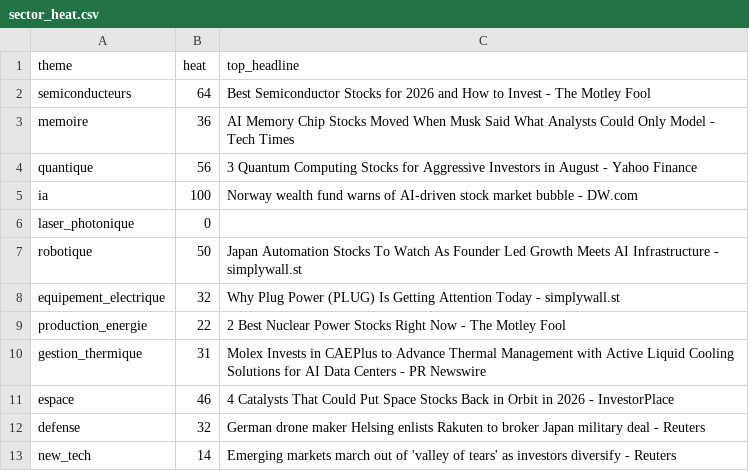
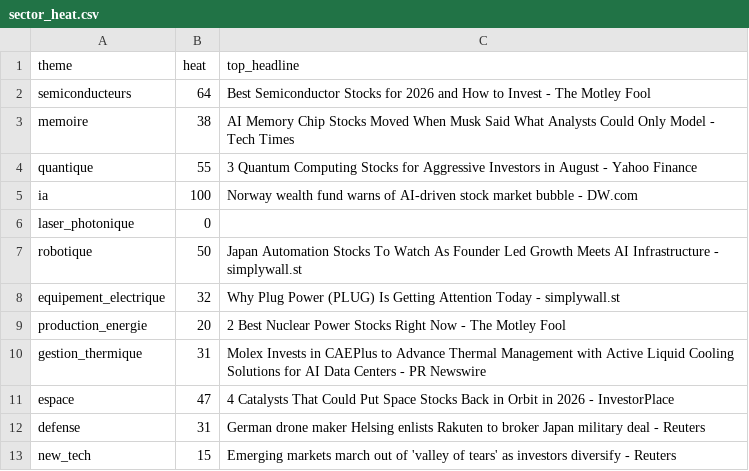
Before and after one commit to ArnaudVarela/TradingScan, a CSV file: dashboard/public/sector_heat.csv, drawn as a sheet.

```diff
--- a/dashboard/public/sector_heat.csv
+++ b/dashboard/public/sector_heat.csv
@@ -2,4 +2,4 @@ theme,heat,top_headline
 semiconducteurs,64,Best Semiconductor Stocks for 2026 and How to Invest - The Motley Fool
-memoire,36,AI Memory Chip Stocks Moved When Musk Said What Analysts Could Only Model - Tech Times
-quantique,56,3 Quantum Computing Stocks for Aggressive Investors in August - Yahoo Finance
+memoire,38,AI Memory Chip Stocks Moved When Musk Said What Analysts Could Only Model - Tech Times
+quantique,55,3 Quantum Computing Stocks for Aggressive Investors in August - Yahoo Finance
 ia,100,Norway wealth fund warns of AI-driven stock market bubble - DW.com
@@ -8,6 +8,6 @@ robotique,50,Japan Automation Stocks To Watch As Founder Led Growth Meets AI Inf
 equipement_electrique,32,Why Plug Power (PLUG) Is Getting Attention Today - simplywall.st
-production_energie,22,2 Best Nuclear Power Stocks Right Now - The Motley Fool
+production_energie,20,2 Best Nuclear Power Stocks Right Now - The Motley Fool
 gestion_thermique,31,Molex Invests in CAEPlus to Advance Thermal Management with Active Liquid Cooling Solutions for AI Data Centers - PR Newswire
-espace,46,4 Catalysts That Could Put Space Stocks Back in Orbit in 2026 - InvestorPlace
-defense,32,German drone maker Helsing enlists Rakuten to broker Japan military deal - Reuters
-new_tech,14,Emerging markets march out of 'valley of tears' as investors diversify - Reuters
+espace,47,4 Catalysts That Could Put Space Stocks Back in Orbit in 2026 - InvestorPlace
+defense,31,German drone maker Helsing enlists Rakuten to broker Japan military deal - Reuters
+new_tech,15,Emerging markets march out of 'valley of tears' as investors diversify - Reuters
```
Also changed, not shown: dashboard/public/market_setups.csv, fallen_angel.csv, 2 other files.
